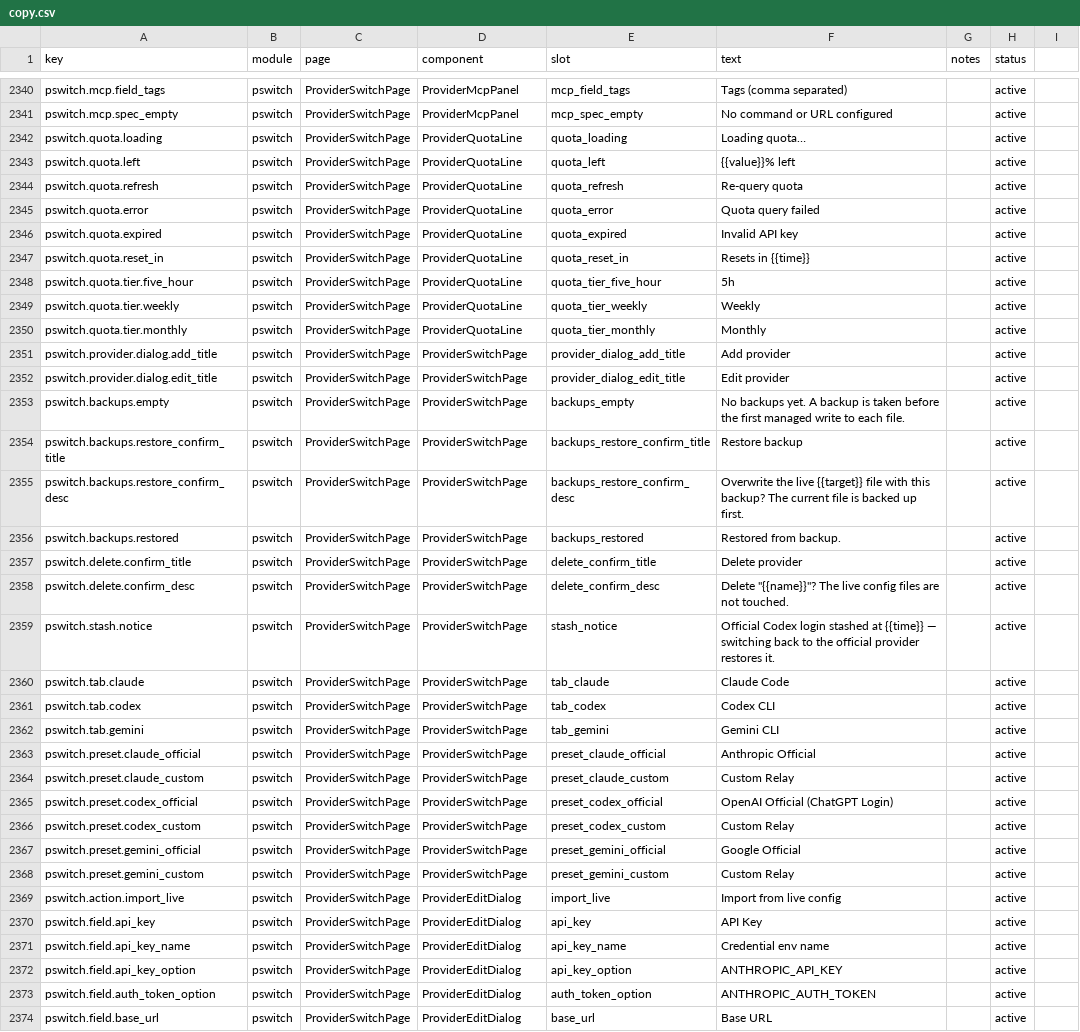
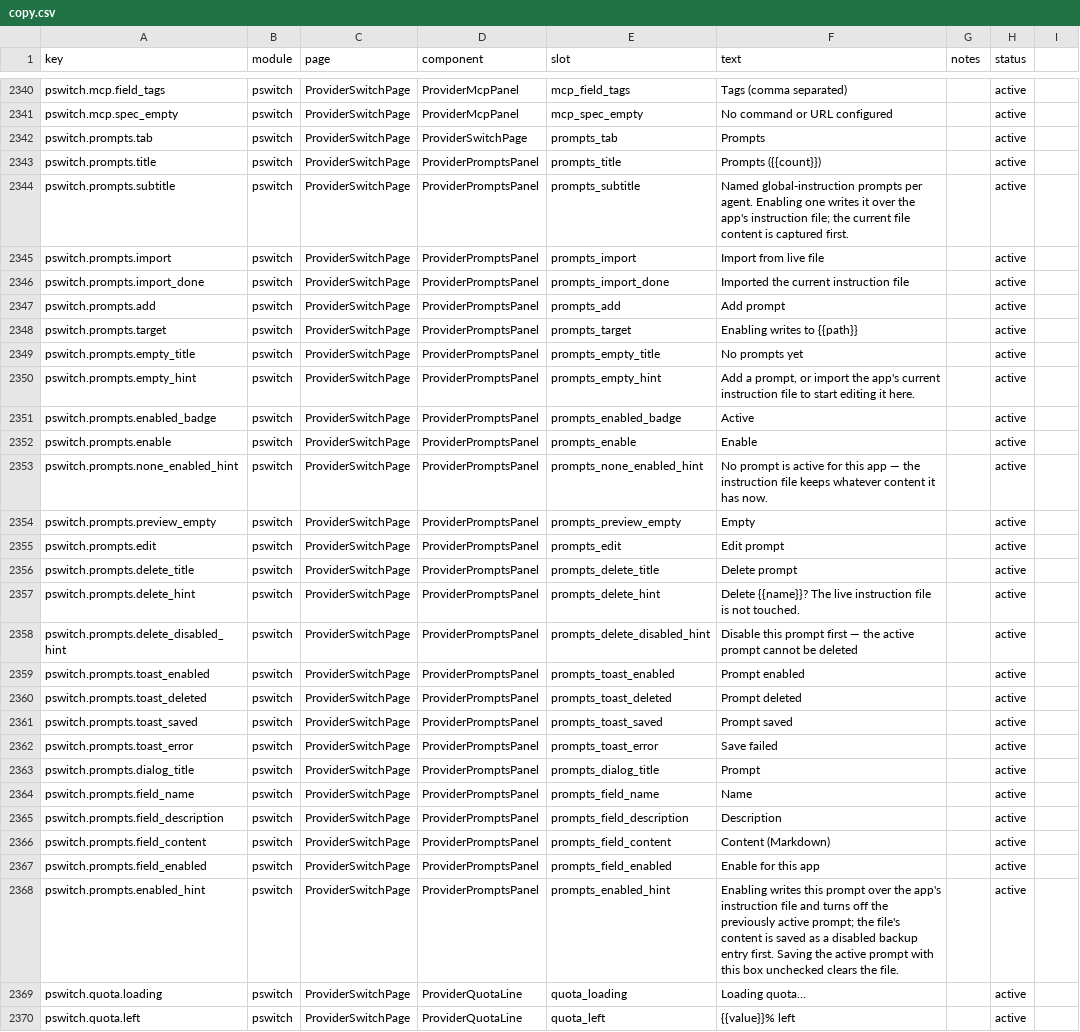
Before and after one commit to rijing-joker/AITool, a CSV file: dashboard/src/content/copy.csv, drawn as a sheet; only a part is shown, gaps mark what is left out; the shorter side is filled out with more unchanged rows.

Commit message:
feat: per-app prompt management ported from cc-switch (prompts tab)
Node port of cc-switch's prompt module (services/prompt.rs +
prompt_files.rs): per-app named prompt lists in
~/.aitool/provider-switch/prompts.json, one enabled prompt per app,
projected onto the app's instruction file (CLAUDE.md / AGENTS.md /
GEMINI.md / SOUL.md) on enable.

Semantics kept from cc-switch: enabling first captures the live file's
content into the store (a refresh of the currently-enabled prompt, or a
disabled 原始提示词 backup when none is enabled) so hand-written
instruction files are never silently overwritten; listing backfills
external edits into the enabled prompt; re-saving the last enabled
prompt as disabled clears the live file while fresh/disabled entries
never touch it; deleting an enabled prompt is refused; mcode content is
capped at 32 KiB and every prompt at 1 MiB; oversized live files refuse
enable instead of being overwritten blind.

Surface: GET/POST /api/provider-switch/prompts(+/enable /delete /import
/sync), dashboard Prompts tab on the provider-switch page (app chips,
enable/edit/delete/import, editor dialog) with zh + zh-TW copy, tests at
test/provider-switch-prompts.test.js (14) and
provider-prompts-panel.test.jsx (7).

Also fixes a latent MCP panel crash: the search filter called
searchhay() (undefined) instead of searchHay(), so any non-empty query
threw a ReferenceError during render.

```diff
--- a/dashboard/src/content/copy.csv
+++ b/dashboard/src/content/copy.csv
@@ -2341,2 +2341,29 @@ pswitch.mcp.field_tags,pswitch,ProviderSwitchPage,ProviderMcpPanel,mcp_field_tag
 pswitch.mcp.spec_empty,pswitch,ProviderSwitchPage,ProviderMcpPanel,mcp_spec_empty,No command or URL configured,,active
+pswitch.prompts.tab,pswitch,ProviderSwitchPage,ProviderSwitchPage,prompts_tab,Prompts,,active
+pswitch.prompts.title,pswitch,ProviderSwitchPage,ProviderPromptsPanel,prompts_title,Prompts ({{count}}),,active
+pswitch.prompts.subtitle,pswitch,ProviderSwitchPage,ProviderPromptsPanel,prompts_subtitle,Named global-instruction prompts per agent. Enabling one writes it over the app's instruction file; the current file content is captured first.,,active
+pswitch.prompts.import,pswitch,ProviderSwitchPage,ProviderPromptsPanel,prompts_import,Import from live file,,active
+pswitch.prompts.import_done,pswitch,ProviderSwitchPage,ProviderPromptsPanel,prompts_import_done,Imported the current instruction file,,active
+pswitch.prompts.add,pswitch,ProviderSwitchPage,ProviderPromptsPanel,prompts_add,Add prompt,,active
+pswitch.prompts.target,pswitch,ProviderSwitchPage,ProviderPromptsPanel,prompts_target,Enabling writes to {{path}},,active
+pswitch.prompts.empty_title,pswitch,ProviderSwitchPage,ProviderPromptsPanel,prompts_empty_title,No prompts yet,,active
+pswitch.prompts.empty_hint,pswitch,ProviderSwitchPage,ProviderPromptsPanel,prompts_empty_hint,"Add a prompt, or import the app's current instruction file to start editing it here.",,active
+pswitch.prompts.enabled_badge,pswitch,ProviderSwitchPage,ProviderPromptsPanel,prompts_enabled_badge,Active,,active
+pswitch.prompts.enable,pswitch,ProviderSwitchPage,ProviderPromptsPanel,prompts_enable,Enable,,active
+pswitch.prompts.none_enabled_hint,pswitch,ProviderSwitchPage,ProviderPromptsPanel,prompts_none_enabled_hint,No prompt is active for this app — the instruction file keeps whatever content it has now.,,active
+pswitch.prompts.preview_empty,pswitch,ProviderSwitchPage,ProviderPromptsPanel,prompts_preview_empty,Empty,,active
+pswitch.prompts.edit,pswitch,ProviderSwitchPage,ProviderPromptsPanel,prompts_edit,Edit prompt,,active
+pswitch.prompts.delete_title,pswitch,ProviderSwitchPage,ProviderPromptsPanel,prompts_delete_title,Delete prompt,,active
+pswitch.prompts.delete_hint,pswitch,ProviderSwitchPage,ProviderPromptsPanel,prompts_delete_hint,Delete {{name}}? The live instruction file is not touched.,,active
+pswitch.prompts.delete_disabled_hint,pswitch,ProviderSwitchPage,ProviderPromptsPanel,prompts_delete_disabled_hint,Disable this prompt first — the active prompt cannot be deleted,,active
+pswitch.prompts.toast_enabled,pswitch,ProviderSwitchPage,ProviderPromptsPanel,prompts_toast_enabled,Prompt enabled,,active
+pswitch.prompts.toast_deleted,pswitch,ProviderSwitchPage,ProviderPromptsPanel,prompts_toast_deleted,Prompt deleted,,active
+pswitch.prompts.toast_saved,pswitch,ProviderSwitchPage,ProviderPromptsPanel,prompts_toast_saved,Prompt saved,,active
+pswitch.prompts.toast_error,pswitch,ProviderSwitchPage,ProviderPromptsPanel,prompts_toast_error,Save failed,,active
+pswitch.prompts.dialog_title,pswitch,ProviderSwitchPage,ProviderPromptsPanel,prompts_dialog_title,Prompt,,active
+pswitch.prompts.field_name,pswitch,ProviderSwitchPage,ProviderPromptsPanel,prompts_field_name,Name,,active
+pswitch.prompts.field_description,pswitch,ProviderSwitchPage,ProviderPromptsPanel,prompts_field_description,Description,,active
+pswitch.prompts.field_content,pswitch,ProviderSwitchPage,ProviderPromptsPanel,prompts_field_content,Content (Markdown),,active
+pswitch.prompts.field_enabled,pswitch,ProviderSwitchPage,ProviderPromptsPanel,prompts_field_enabled,Enable for this app,,active
+pswitch.prompts.enabled_hint,pswitch,ProviderSwitchPage,ProviderPromptsPanel,prompts_enabled_hint,Enabling writes this prompt over the app's instruction file and turns off the previously active prompt; the file's content is saved as a disabled backup entry first. Saving the active prompt with this box unchecked clears the file.,,active
 pswitch.quota.loading,pswitch,ProviderSwitchPage,ProviderQuotaLine,quota_loading,"Loading quota…",,active
```
Also changed, not shown: 12 other files.
